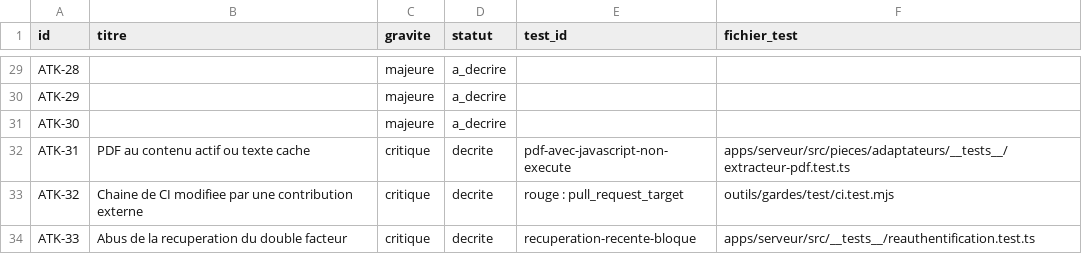
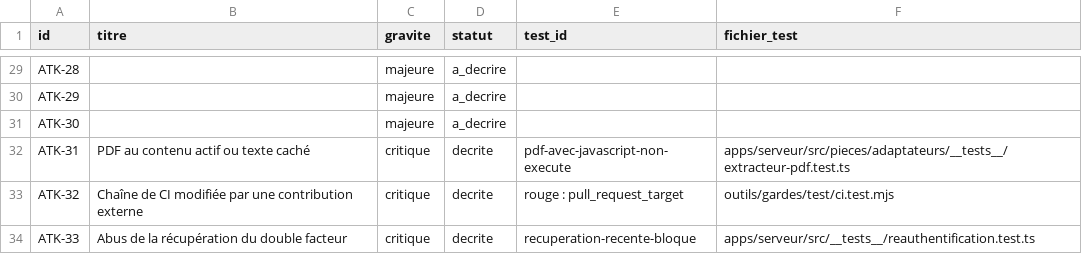
Before and after one commit to axion-compta/automatisation-comptabilite, a CSV file: docs/attaques.csv, drawn as a sheet; only a part is shown, gaps mark what is left out.

```diff
--- a/docs/attaques.csv
+++ b/docs/attaques.csv
@@ -31,4 +31,4 @@ ATK-29,,majeure,a_decrire,,
 ATK-30,,majeure,a_decrire,,
-ATK-31,PDF au contenu actif ou texte cache,critique,decrite,pdf-avec-javascript-non-execute,apps/serveur/src/pieces/adaptateurs/__tests__/extracteur-pdf.test.ts
-ATK-32,Chaine de CI modifiee par une contribution externe,critique,decrite,rouge : pull_request_target,outils/gardes/test/ci.test.mjs
-ATK-33,Abus de la recuperation du double facteur,critique,decrite,recuperation-recente-bloque,apps/serveur/src/__tests__/reauthentification.test.ts
+ATK-31,PDF au contenu actif ou texte caché,critique,decrite,pdf-avec-javascript-non-execute,apps/serveur/src/pieces/adaptateurs/__tests__/extracteur-pdf.test.ts
+ATK-32,Chaîne de CI modifiée par une contribution externe,critique,decrite,rouge : pull_request_target,outils/gardes/test/ci.test.mjs
+ATK-33,Abus de la récupération du double facteur,critique,decrite,recuperation-recente-bloque,apps/serveur/src/__tests__/reauthentification.test.ts
```
Also changed, not shown: 2 other files.
